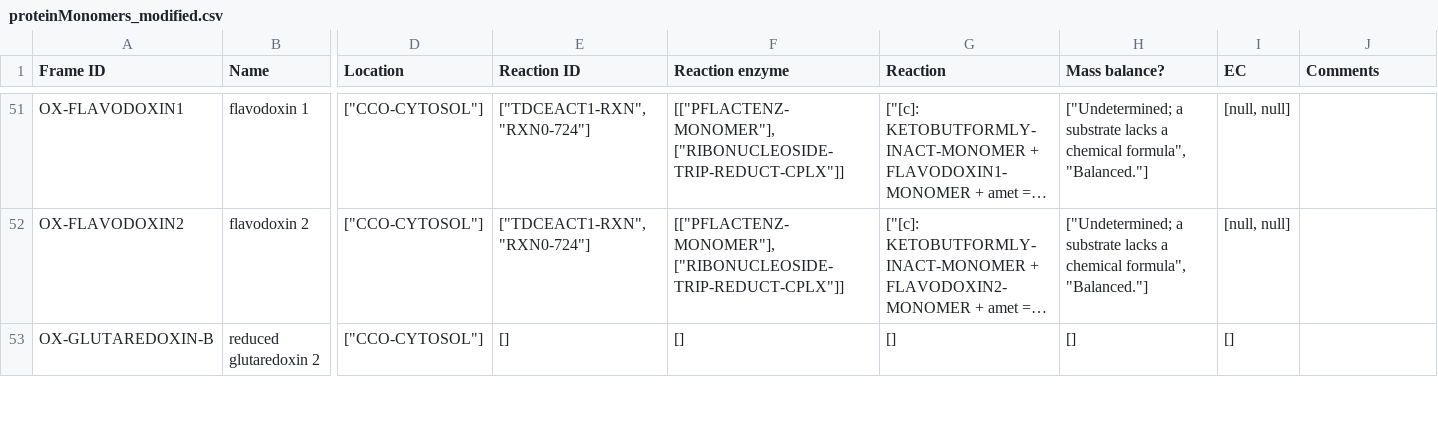
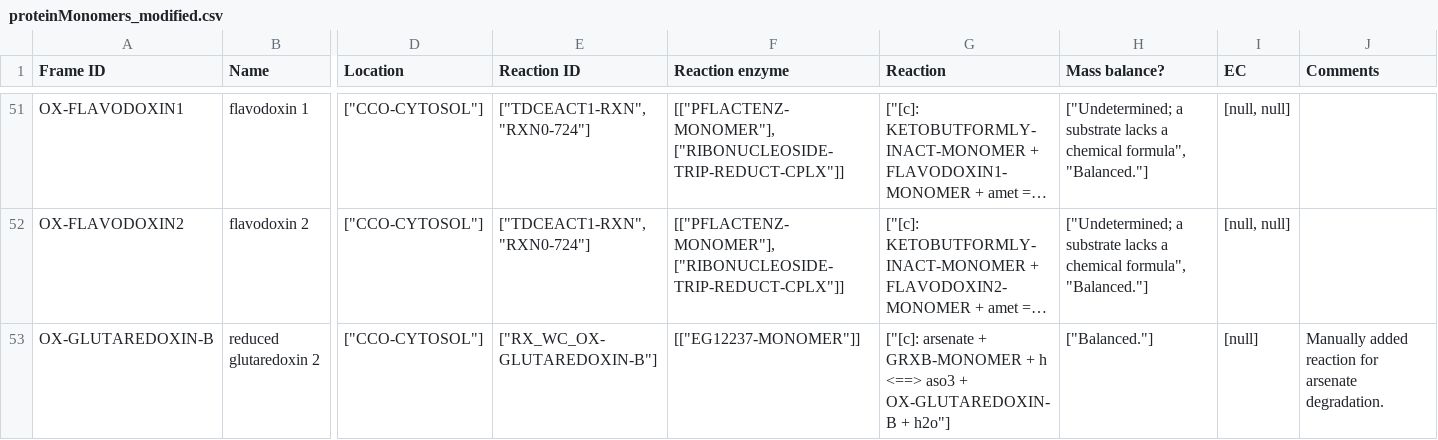
Before and after one commit to CovertLab/WholeCellEcoliRelease, a CSV file: data/parsed/proteinMonomers_modified.csv, drawn as a sheet; only a part is shown, gaps mark what is left out; long unchanged cells end in …; the diff covers the shown part only; the diff names each change by its address in the sheet, - before the commit and + after, or states it on an @@ line.

Commit message:
Added arsentate reduction reactions and now they were parsedd

```diff
--- a/data/parsed/proteinMonomers_modified.csv
+++ b/data/parsed/proteinMonomers_modified.csv
-E53 (Reaction ID): []
+E53 (Reaction ID): ["RX_WC_OX-GLUTAREDOXIN-B"]
-F53 (Reaction enzyme): []
+F53 (Reaction enzyme): [["EG12237-MONOMER"]]
-G53 (Reaction): []
+G53 (Reaction): ["[c]: arsenate + GRXB-MONOMER + h <==> aso3 + OX-GLUTAREDOXIN-B + h2o"]
-H53 (Mass balance?): []
+H53 (Mass balance?): ["Balanced."]
-I53 (EC): []
+I53 (EC): [null]
-J53 (Comments): (empty)
+J53 (Comments): Manually added reaction for arsenate degradation.
```
Also changed, not shown: 12 edited cells elsewhere in this file.
